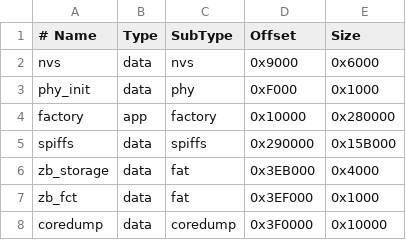
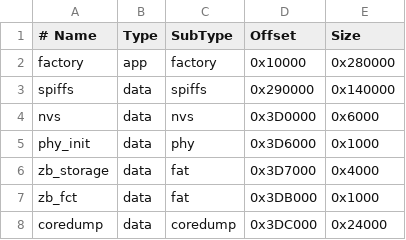
Before and after one commit to geo-tp/ESP32-Bus-Expander, a CSV file: partitions/app4M_spiffs_zigbee_4MB.csv, drawn as a sheet.

Commit message:
fix partitions overlap

```diff
--- a/partitions/app4M_spiffs_zigbee_4MB.csv
+++ b/partitions/app4M_spiffs_zigbee_4MB.csv
@@ -1,8 +1,8 @@
 # Name,     Type, SubType,   Offset,   Size,
-nvs,        data, nvs,       0x9000,   0x6000,
-phy_init,   data, phy,       0xF000,   0x1000,
 factory,    app,  factory,   0x10000,  0x280000,
-spiffs,     data, spiffs,    0x290000, 0x15B000,
-zb_storage, data, fat,       0x3EB000, 0x4000,
-zb_fct,     data, fat,       0x3EF000, 0x1000,
-coredump,   data, coredump,  0x3F0000, 0x10000,
+spiffs,     data, spiffs,    0x290000, 0x140000,
+nvs,        data, nvs,       0x3D0000, 0x6000,
+phy_init,   data, phy,       0x3D6000, 0x1000,
+zb_storage, data, fat,       0x3D7000, 0x4000,
+zb_fct,     data, fat,       0x3DB000, 0x1000,
+coredump,   data, coredump,  0x3DC000, 0x24000,
```
Also changed, not shown: partitions/app4M_spiffs_zigbee_8MB.csv.
